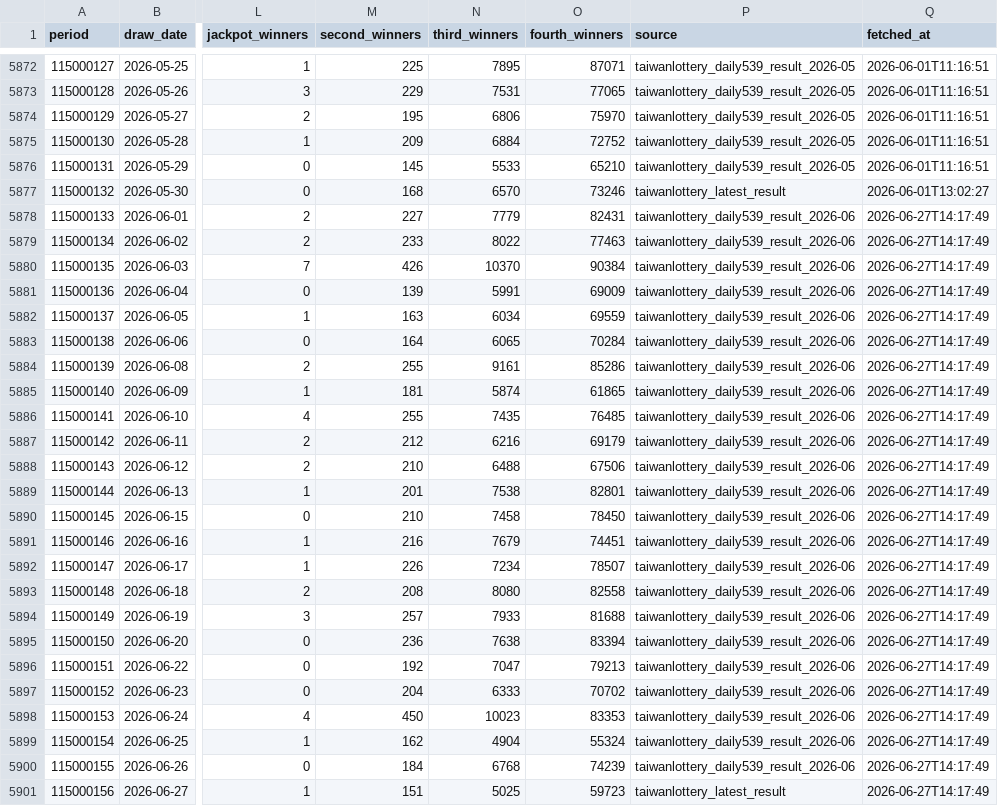
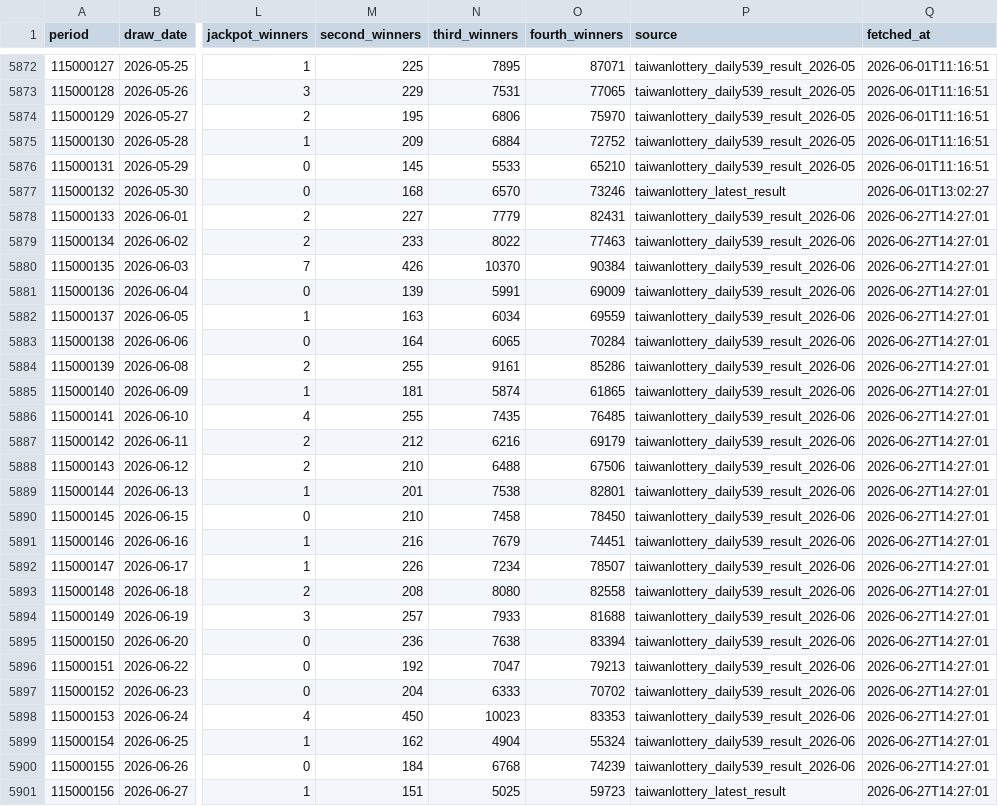
Before and after one commit to pingshen670924-dotcom/mobile-539-system, a CSV file: data/539.csv, drawn as a sheet; only a part is shown, gaps mark what is left out; the diff names each change by its address in the sheet, - before the commit and + after, or states it on an @@ line.

```diff
--- a/data/539.csv
+++ b/data/539.csv
-Q5878:Q5901 (fetched_at): 2026-06-27T14:17:49
+Q5878:Q5901 (fetched_at): 2026-06-27T14:27:01
```
Also changed, not shown: 24 other files.
